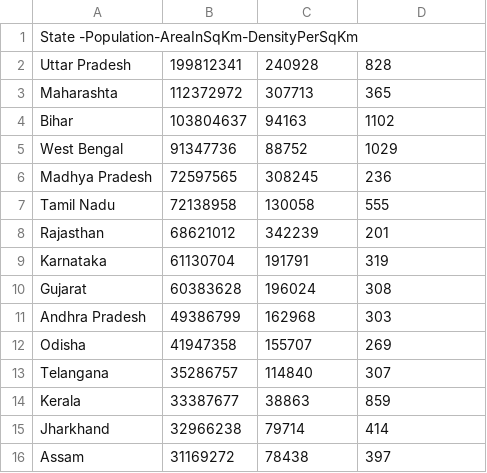
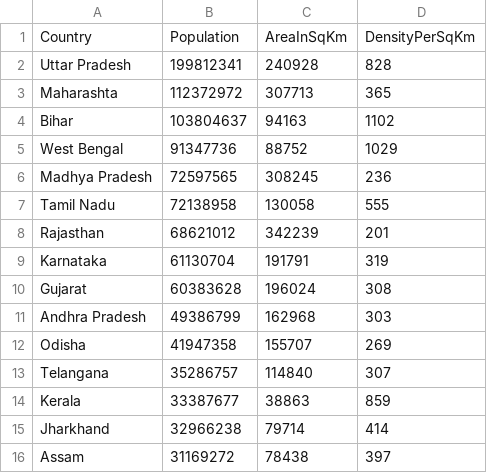
Before and after one commit to kumudgarg/CensusAnalyser, a CSV file: build/resources/main/CensusDelimiter.csv, drawn as a sheet.

```diff
--- a/build/resources/main/CensusDelimiter.csv
+++ b/build/resources/main/CensusDelimiter.csv
@@ -1,2 +1,2 @@
-State            -Population-AreaInSqKm-DensityPerSqKm
+Country           ,Population,AreaInSqKm,DensityPerSqKm
 Uttar Pradesh    ,199812341 ,240928    ,828
```
Also changed, not shown: src/main/resources/CensusDelimiter.csv, 9 other files.
